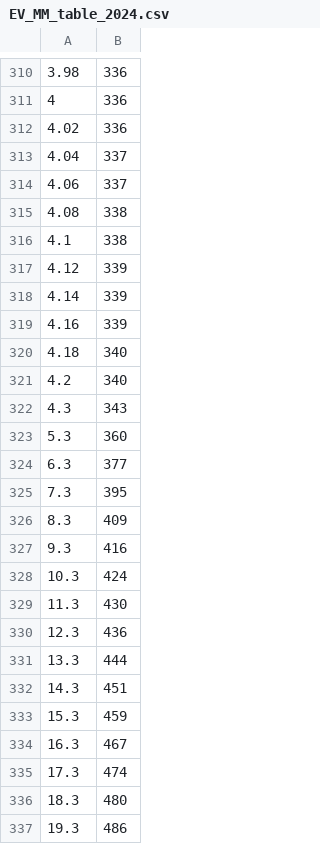
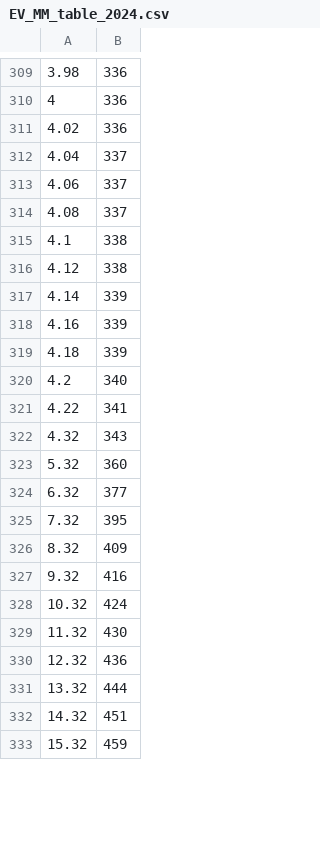
Before and after one commit to Princeton-Election-Consortium/data-backend, a CSV file: matlab/outputs/EV_MM_table_2024.csv, drawn as a sheet; only a part is shown, gaps mark what is left out; the diff covers the shown part only.

```diff
--- a/matlab/outputs/EV_MM_table_2024.csv
+++ b/matlab/outputs/EV_MM_table_2024.csv
@@ -314,24 +313,21 @@
 4.06,337
-4.08,338
+4.08,337
 4.1,338
-4.12,339
+4.12,338
 4.14,339
 4.16,339
-4.18,340
+4.18,339
 4.2,340
-4.3,343
-5.3,360
-6.3,377
-7.3,395
-8.3,409
-9.3,416
-10.3,424
-11.3,430
-12.3,436
-13.3,444
-14.3,451
-15.3,459
-16.3,467
-17.3,474
-18.3,480
-19.3,486
+4.22,341
+4.32,343
+5.32,360
+6.32,377
+7.32,395
+8.32,409
+9.32,416
+10.32,424
+11.32,430
+12.32,436
+13.32,444
+14.32,451
+15.32,459
```
Also changed, not shown: 7 added rows, 4 removed rows and 51 edited cells elsewhere in this file, matlab/outputs/EV_estimate_history_2024.csv, matlab/outputs/Senate_estimate_history_2024.csv, 31 other files.
